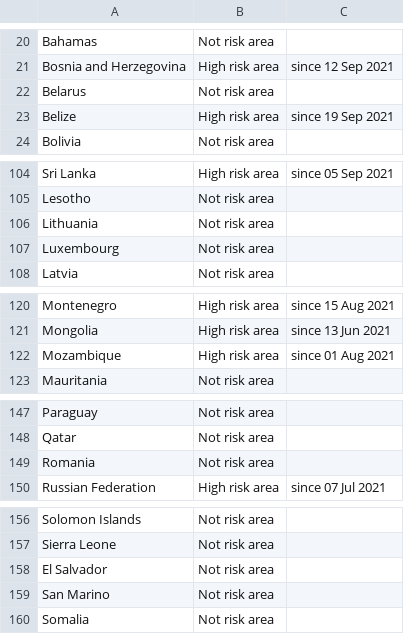
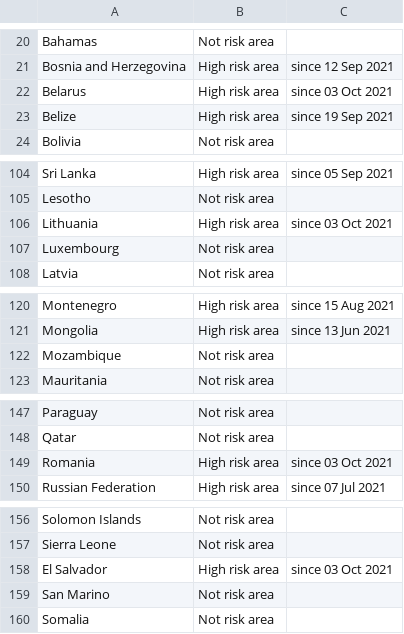
Before and after one commit to dieghernan/RKI-Corona-Atlas, a CSV file: assets/dist/db_countries_risk_en.csv, drawn as a sheet; only a part is shown, gaps mark what is left out.

```diff
--- a/assets/dist/db_countries_risk_en.csv
+++ b/assets/dist/db_countries_risk_en.csv
@@ -21,3 +21,3 @@ Bahamas,Not risk area,
 Bosnia and Herzegovina,High risk area,since 12 Sep 2021
-Belarus,Not risk area,
+Belarus,High risk area,since 03 Oct 2021
 Belize,High risk area,since 19 Sep 2021
@@ -105,3 +105,3 @@ Sri Lanka,High risk area,since 05 Sep 2021
 Lesotho,Not risk area,
-Lithuania,Not risk area,
+Lithuania,High risk area,since 03 Oct 2021
 Luxembourg,Not risk area,
@@ -121,3 +121,3 @@ Montenegro,High risk area,since 15 Aug 2021
 Mongolia,High risk area,since 13 Jun 2021
-Mozambique,High risk area,since 01 Aug 2021
+Mozambique,Not risk area,
 Mauritania,Not risk area,
@@ -148,3 +148,3 @@ Paraguay,Not risk area,
 Qatar,Not risk area,
-Romania,Not risk area,
+Romania,High risk area,since 03 Oct 2021
 Russian Federation,High risk area,since 07 Jul 2021
@@ -157,3 +157,3 @@ Solomon Islands,Not risk area,
 Sierra Leone,Not risk area,
-El Salvador,Not risk area,
+El Salvador,High risk area,since 03 Oct 2021
 San Marino,Not risk area,
```
Also changed, not shown: assets/dist/db_countries_risk_de.csv, assets/dist/db_countries_risk_es.csv, 19 other files.
